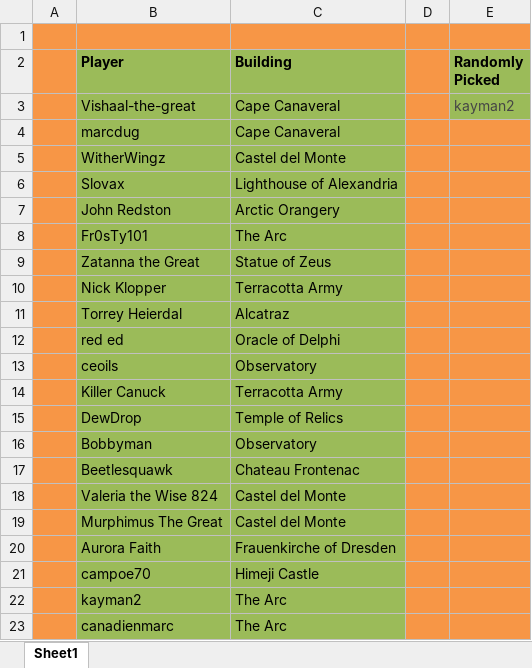
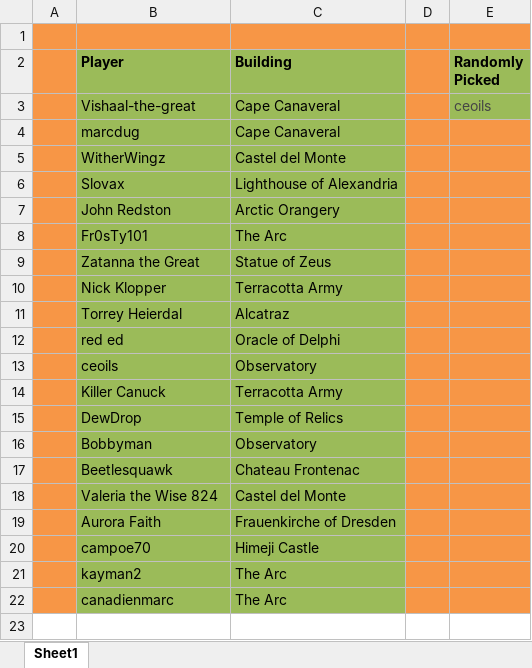
Before and after one commit to LazarusLottery/LazarusLottery.github.io, an Excel workbook: RandomPicker.xlsx, sheet Sheet1, drawn as a sheet; values as stored, in another font and other column widths than the file's, no borders; the diff names each change by its address in the sheet, - before the commit and + after, or states it on an @@ line.

```diff
--- a/RandomPicker.xlsx (sheet Sheet1)
+++ b/RandomPicker.xlsx (sheet Sheet1)
-E3 (Randomly Picked): kayman2
+E3 (Randomly Picked): ceoils
-row 19:  | Murphimus The Great | Castel del Monte
```
Also changed, not shown: 2 other files.
